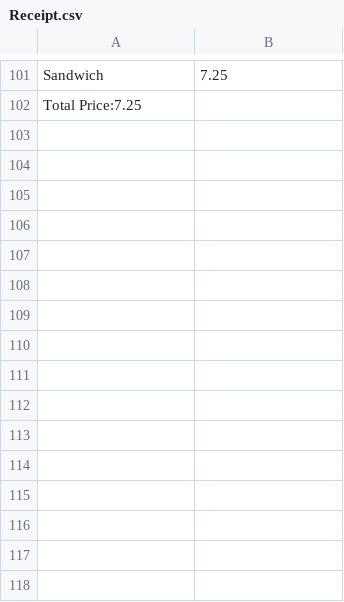
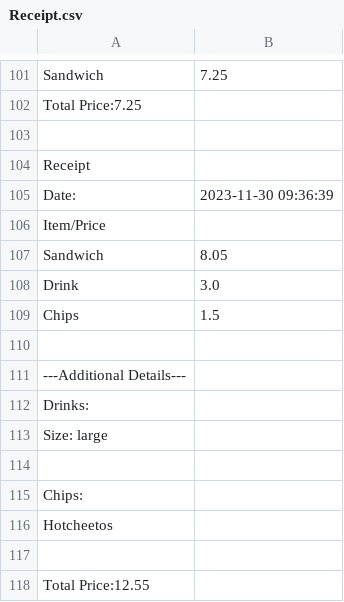
Before and after one commit to Irobbins2/MavenMatrix, a CSV file: DeliSandwhichCapStone/src/main/resources/Receipt.csv, drawn as a sheet; only a part is shown, gaps mark what is left out; the diff names each change by its address in the sheet, - before the commit and + after, or states it on an @@ line.

```diff
--- a/DeliSandwhichCapStone/src/main/resources/Receipt.csv
+++ b/DeliSandwhichCapStone/src/main/resources/Receipt.csv
+row 103: (empty)
+row 104: Receipt
+row 105: Date: | 2023-11-30 09:36:39
+row 106: Item/Price
+row 107: Sandwich | 8.05
+row 108: Drink | 3.0
+row 109: Chips | 1.5
+row 110: (empty)
+row 111: ---Additional Details---
+row 112: Drinks:
+row 113: Size: large
+row 114: (empty)
+row 115: Chips:
+row 116: Hotcheetos
+row 117: (empty)
+row 118: Total Price:12.55
```
Also changed, not shown: 1 other file.
